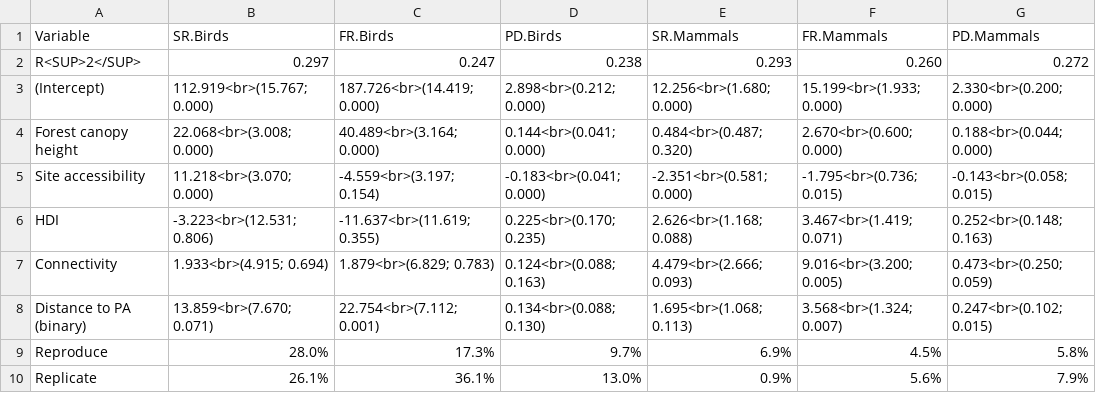
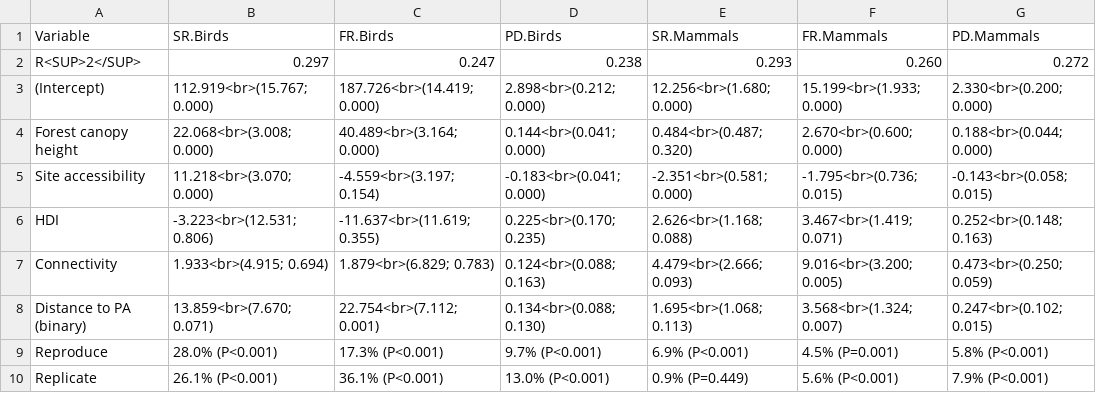
Before and after one commit to Peter-Kedron/RPl-Brodie-2023, a CSV file: results/tables/coefs_spillover_distance_replicate.csv, drawn as a sheet.

```diff
--- a/results/tables/coefs_spillover_distance_replicate.csv
+++ b/results/tables/coefs_spillover_distance_replicate.csv
@@ -8,3 +8,3 @@
 "Distance to PA (binary)","13.859<br>(7.670; 0.071)","22.754<br>(7.112; 0.001)","0.134<br>(0.088; 0.130)","1.695<br>(1.068; 0.113)","3.568<br>(1.324; 0.007)","0.247<br>(0.102; 0.015)"
-"Reproduce","28.0%","17.3%","9.7%","6.9%","4.5%","5.8%"
-"Replicate","26.1%","36.1%","13.0%","0.9%","5.6%","7.9%"
+"Reproduce","28.0% (P<0.001)","17.3% (P<0.001)","9.7% (P<0.001)","6.9% (P<0.001)","4.5% (P=0.001)","5.8% (P<0.001)"
+"Replicate","26.1% (P<0.001)","36.1% (P<0.001)","13.0% (P<0.001)","0.9% (P=0.449)","5.6% (P<0.001)","7.9% (P<0.001)"
```
Also changed, not shown: results/tables/coefs_efficacy_replicate.csv, results/tables/coefs_efficacy_updatePA.csv, 7 other files.
